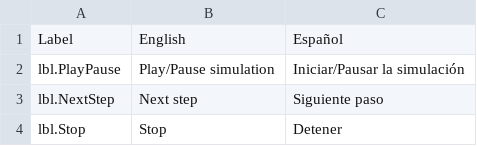
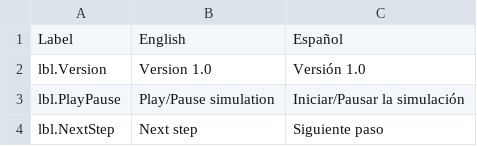
Before and after one commit to gastonashby/Servoglu, a CSV file: SystemLanguageSupport.csv, drawn as a sheet; only a part is shown; the shorter side is filled out with more unchanged rows.

```diff
--- a/SystemLanguageSupport.csv
+++ b/SystemLanguageSupport.csv
@@ -1,2 +1,3 @@
 Label,English,Español
+lbl.Version,Version 1.0 , Versión 1.0
 "lbl.PlayPause","Play/Pause simulation","Iniciar/Pausar la simulación"
```
Also changed, not shown: 5 other files.
